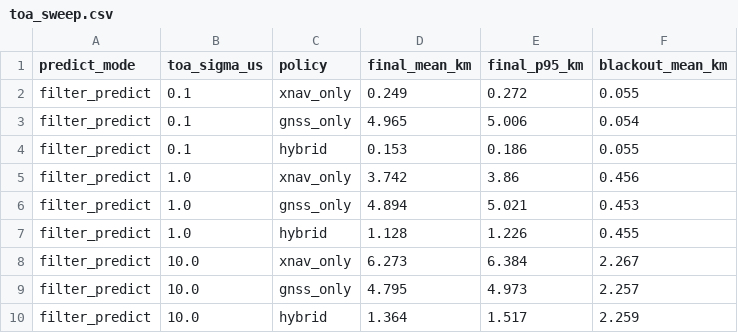
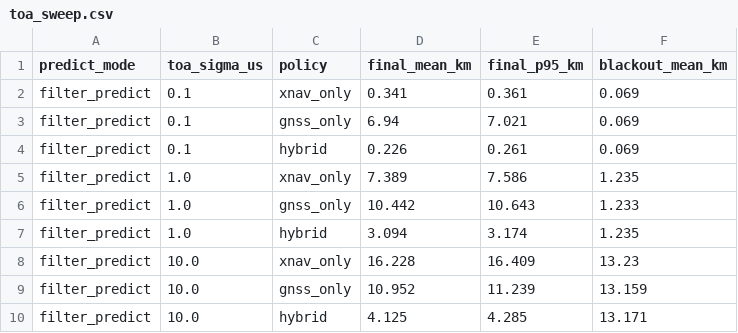
Before and after one commit to priddlet/aa278_proj, a CSV file: presentation/tables/filter_predict/toa_sweep.csv, drawn as a sheet.

```diff
--- a/presentation/tables/filter_predict/toa_sweep.csv
+++ b/presentation/tables/filter_predict/toa_sweep.csv
@@ -1,10 +1,10 @@
 predict_mode,toa_sigma_us,policy,final_mean_km,final_p95_km,blackout_mean_km
-filter_predict,0.1,xnav_only,0.249,0.272,0.055
-filter_predict,0.1,gnss_only,4.965,5.006,0.054
-filter_predict,0.1,hybrid,0.153,0.186,0.055
-filter_predict,1.0,xnav_only,3.742,3.86,0.456
-filter_predict,1.0,gnss_only,4.894,5.021,0.453
-filter_predict,1.0,hybrid,1.128,1.226,0.455
-filter_predict,10.0,xnav_only,6.273,6.384,2.267
-filter_predict,10.0,gnss_only,4.795,4.973,2.257
-filter_predict,10.0,hybrid,1.364,1.517,2.259
+filter_predict,0.1,xnav_only,0.341,0.361,0.069
+filter_predict,0.1,gnss_only,6.94,7.021,0.069
+filter_predict,0.1,hybrid,0.226,0.261,0.069
+filter_predict,1.0,xnav_only,7.389,7.586,1.235
+filter_predict,1.0,gnss_only,10.442,10.643,1.233
+filter_predict,1.0,hybrid,3.094,3.174,1.235
+filter_predict,10.0,xnav_only,16.228,16.409,13.23
+filter_predict,10.0,gnss_only,10.952,11.239,13.159
+filter_predict,10.0,hybrid,4.125,4.285,13.171
```
Also changed, not shown: presentation/tables/filter_predict/main_policy_summary.csv, presentation/tables/filter_predict/main_trials.csv, 32 other files.
